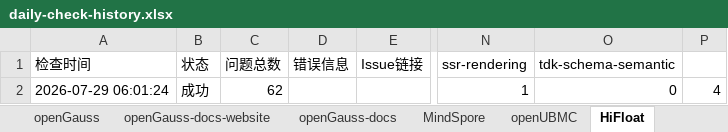
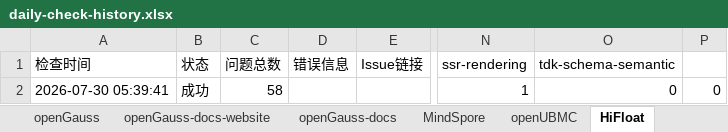
Before and after one commit to zjwmiao/daily-check, an Excel workbook: daily-check-history.xlsx, sheet HiFloat, drawn as a sheet; only a part is shown, gaps mark what is left out; values as stored, in another font and other column widths than the file's, no borders; the diff names each change by its address in the sheet, - before the commit and + after, or states it on an @@ line.

```diff
--- a/daily-check-history.xlsx (sheet HiFloat)
+++ b/daily-check-history.xlsx (sheet HiFloat)
-A2 (检查时间): 2026-07-29 06:01:24
+A2 (检查时间): 2026-07-30 05:39:41
-C2 (问题总数): 62
+C2 (问题总数): 58
-P2: 4
+P2: 0
```
Also changed, not shown: sheet openGauss, sheet openEuler, sheet openEuler-docs, sheet openGauss-docs, sheet openUBMC, sheet openEuler-docs-website, 2 more sheets.
